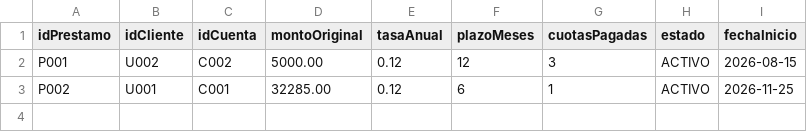
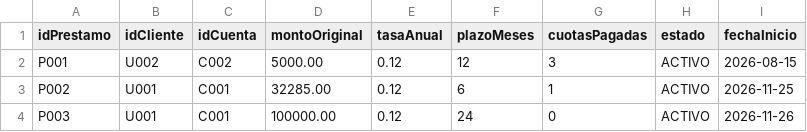
Before and after one commit to hectortorres2193-code/Simulador-Bancario-POO, a CSV file: SistemaBancario/datos/prestamos.csv, drawn as a sheet; the diff names each change by its address in the sheet, - before the commit and + after, or states it on an @@ line.

```diff
--- a/SistemaBancario/datos/prestamos.csv
+++ b/SistemaBancario/datos/prestamos.csv
+row 4: P003 | U001 | C001 | 100000.00 | 0.12 | 24 | 0 | ACTIVO | 2026-11-26
```
Also changed, not shown: SistemaBancario/datos/transacciones.csv, 8 other files.
